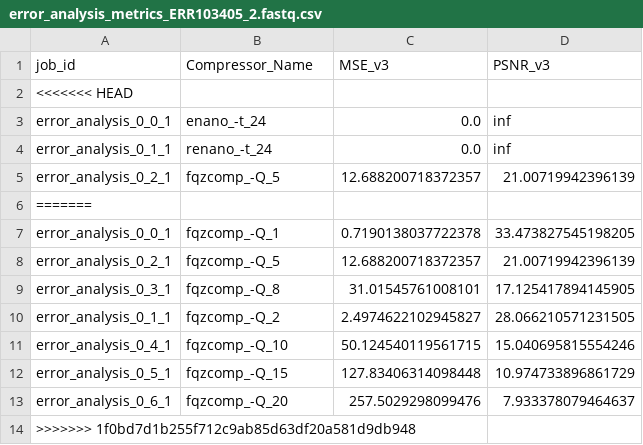
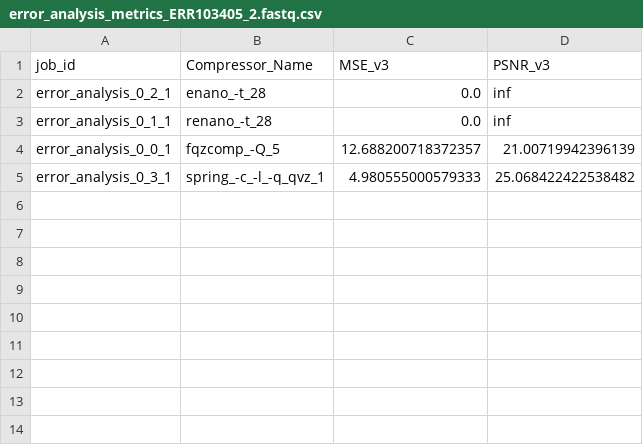
Before and after one commit to babyplutokurt/SeqBench_backup, a CSV file: Error_Analysis_Scripts/Logs/metrics/error_analysis_metrics_ERR103405_2.fastq.csv, drawn as a sheet.

```diff
--- a/Error_Analysis_Scripts/Logs/metrics/error_analysis_metrics_ERR103405_2.fastq.csv
+++ b/Error_Analysis_Scripts/Logs/metrics/error_analysis_metrics_ERR103405_2.fastq.csv
@@ -1,14 +1,5 @@
 job_id,Compressor_Name,MSE_v3,PSNR_v3
-<<<<<<< HEAD
-error_analysis_0_0_1,enano_-t_24,0.0,inf
-error_analysis_0_1_1,renano_-t_24,0.0,inf
-error_analysis_0_2_1,fqzcomp_-Q_5,12.688200718372357,21.00719942396139
-=======
-error_analysis_0_0_1,fqzcomp_-Q_1,0.7190138037722378,33.473827545198205
-error_analysis_0_2_1,fqzcomp_-Q_5,12.688200718372357,21.00719942396139
-error_analysis_0_3_1,fqzcomp_-Q_8,31.01545761008101,17.125417894145905
-error_analysis_0_1_1,fqzcomp_-Q_2,2.4974622102945827,28.066210571231505
-error_analysis_0_4_1,fqzcomp_-Q_10,50.124540119561715,15.040695815554246
-error_analysis_0_5_1,fqzcomp_-Q_15,127.83406314098448,10.974733896861729
-error_analysis_0_6_1,fqzcomp_-Q_20,257.5029298099476,7.933378079464637
->>>>>>> 1f0bd7d1b255f712c9ab85d63df20a581d9db948
+error_analysis_0_2_1,enano_-t_28,0.0,inf
+error_analysis_0_1_1,renano_-t_28,0.0,inf
+error_analysis_0_0_1,fqzcomp_-Q_5,12.688200718372357,21.00719942396139
+error_analysis_0_3_1,spring_-c_-l_-q_qvz_1,4.980555000579333,25.068422422538482
```
Also changed, not shown: Error_Analysis_Scripts/Logs/metrics/error_analysis_metrics_ERR103405_1.fastq.csv, Post_Hoc_Scripts/Logs/metrics/compression_metrics_ERR103405_1.fastq.csv, 41 other files.
